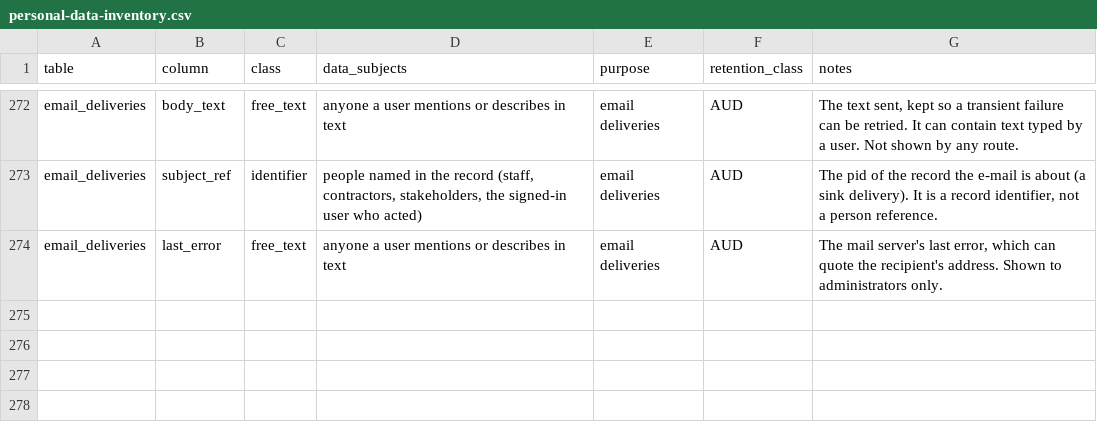
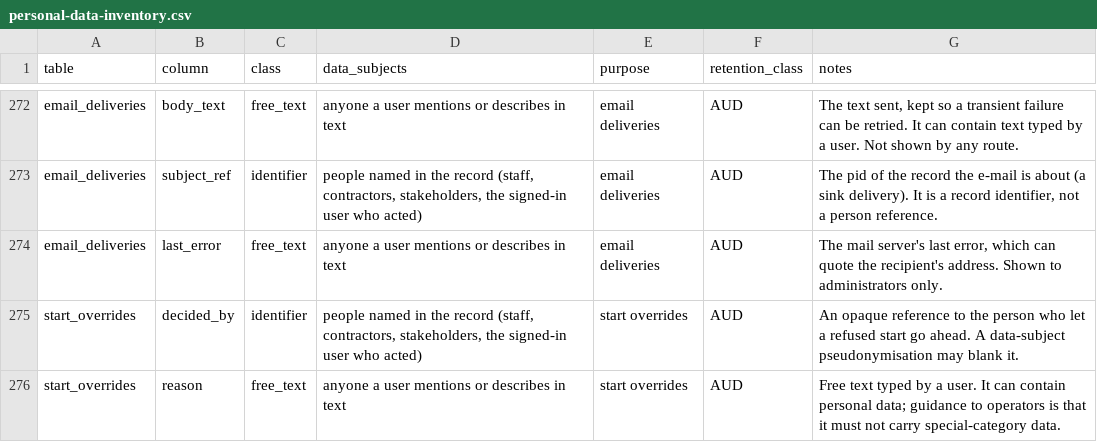
Before and after one commit to project-portfolio-management/project-portfolio-management, a CSV file: governance/personal-data-inventory.csv, drawn as a sheet; only a part is shown, gaps mark what is left out.

```diff
--- a/governance/personal-data-inventory.csv
+++ b/governance/personal-data-inventory.csv
@@ -274 +274,3 @@ email_deliveries,subject_ref,identifier,"people named in the record (staff, cont
 email_deliveries,last_error,free_text,anyone a user mentions or describes in text,email deliveries,AUD,"The mail server's last error, which can quote the recipient's address. Shown to administrators only."
+start_overrides,decided_by,identifier,"people named in the record (staff, contractors, stakeholders, the signed-in user who acted)",start overrides,AUD,"An opaque reference to the person who let a refused start go ahead. A data-subject pseudonymisation may blank it."
+start_overrides,reason,free_text,anyone a user mentions or describes in text,start overrides,AUD,Free text typed by a user. It can contain personal data; guidance to operators is that it must not carry special-category data.
```
Also changed, not shown: 21 other files.
